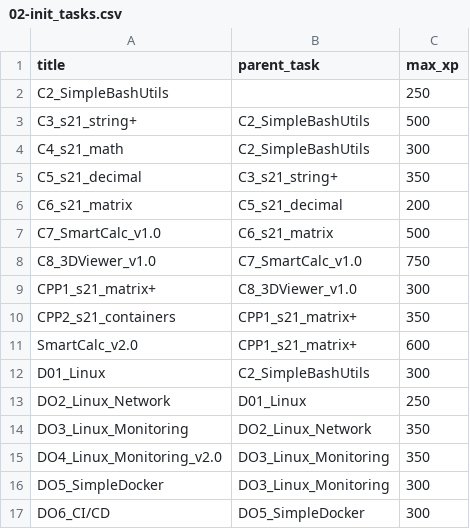
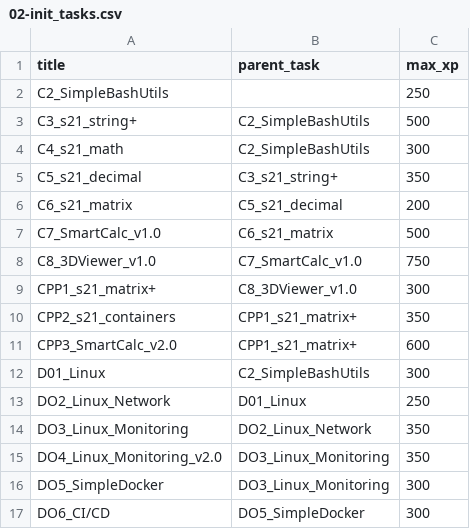
Before and after one commit to darrpama/SQL2_Info21_v1.0-2, a CSV file: src/csv/02-init_tasks.csv, drawn as a sheet.

Commit message:
fix tasks csv

```diff
--- a/src/csv/02-init_tasks.csv
+++ b/src/csv/02-init_tasks.csv
@@ -10,3 +10,3 @@ CPP1_s21_matrix+,C8_3DViewer_v1.0,300
 CPP2_s21_containers,CPP1_s21_matrix+,350
-SmartCalc_v2.0,CPP1_s21_matrix+,600
+CPP3_SmartCalc_v2.0,CPP1_s21_matrix+,600
 D01_Linux,C2_SimpleBashUtils,300
```
